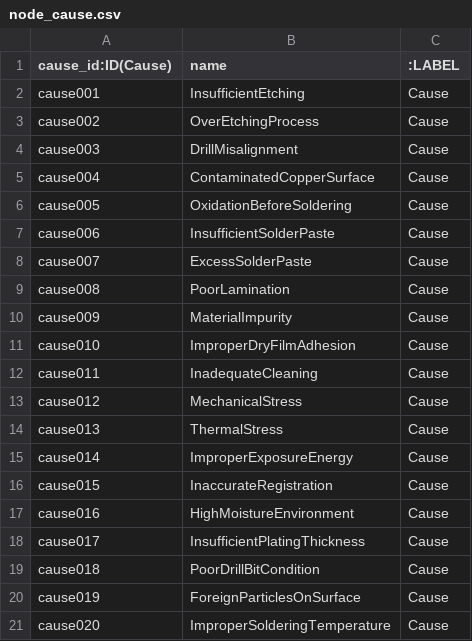
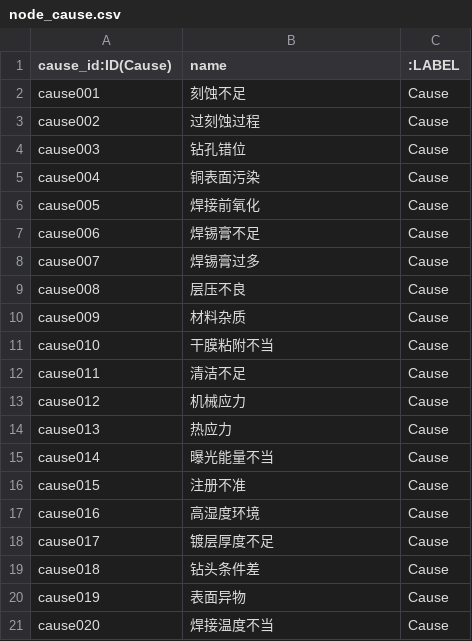
Before and after one commit to Piedpiper777/Defect-detection_system, a CSV file: neo4j-community-5.26.18/import/node_cause.csv, drawn as a sheet.

```diff
--- a/neo4j-community-5.26.18/import/node_cause.csv
+++ b/neo4j-community-5.26.18/import/node_cause.csv
@@ -1,21 +1,21 @@
 cause_id:ID(Cause),name,:LABEL
-cause001,InsufficientEtching,Cause
-cause002,OverEtchingProcess,Cause
-cause003,DrillMisalignment,Cause
-cause004,ContaminatedCopperSurface,Cause
-cause005,OxidationBeforeSoldering,Cause
-cause006,InsufficientSolderPaste,Cause
-cause007,ExcessSolderPaste,Cause
-cause008,PoorLamination,Cause
-cause009,MaterialImpurity,Cause
-cause010,ImproperDryFilmAdhesion,Cause
-cause011,InadequateCleaning,Cause
-cause012,MechanicalStress,Cause
-cause013,ThermalStress,Cause
-cause014,ImproperExposureEnergy,Cause
-cause015,InaccurateRegistration,Cause
-cause016,HighMoistureEnvironment,Cause
-cause017,InsufficientPlatingThickness,Cause
-cause018,PoorDrillBitCondition,Cause
-cause019,ForeignParticlesOnSurface,Cause
-cause020,ImproperSolderingTemperature,Cause
+cause001,刻蚀不足,Cause
+cause002,过刻蚀过程,Cause
+cause003,钻孔错位,Cause
+cause004,铜表面污染,Cause
+cause005,焊接前氧化,Cause
+cause006,焊锡膏不足,Cause
+cause007,焊锡膏过多,Cause
+cause008,层压不良,Cause
+cause009,材料杂质,Cause
+cause010,干膜粘附不当,Cause
+cause011,清洁不足,Cause
+cause012,机械应力,Cause
+cause013,热应力,Cause
+cause014,曝光能量不当,Cause
+cause015,注册不准,Cause
+cause016,高湿度环境,Cause
+cause017,镀层厚度不足,Cause
+cause018,钻头条件差,Cause
+cause019,表面异物,Cause
+cause020,焊接温度不当,Cause
```
Also changed, not shown: neo4j-community-5.26.18/import/node_defect.csv, neo4j-community-5.26.18/import/node_solution.csv, 14 other files.
